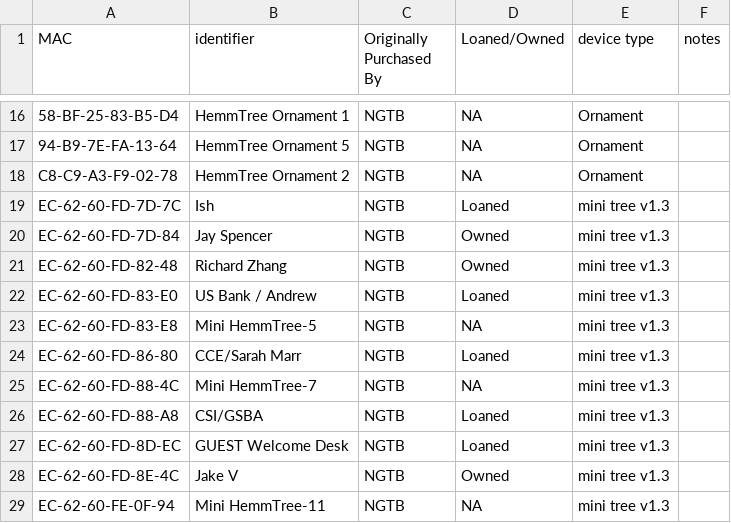
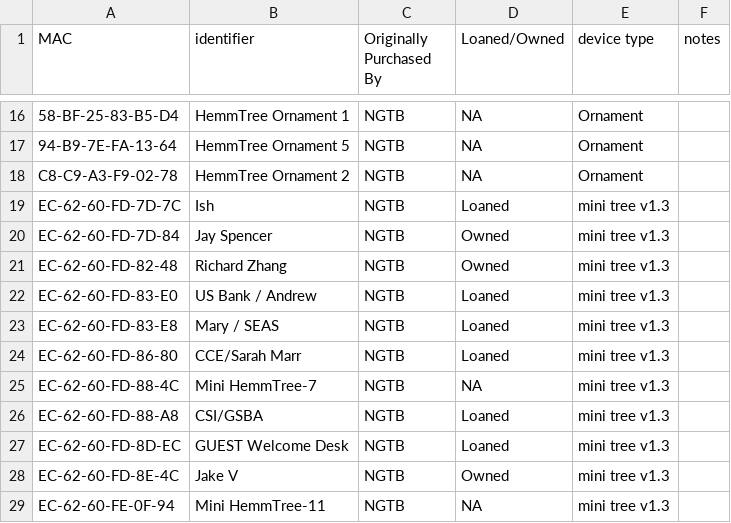
Before and after one commit to NextGenTechBar/HemmTree, a CSV file: HemmTreeMacAddresses.csv, drawn as a sheet; only a part is shown, gaps mark what is left out.

Commit message:
Update HemmTreeMacAddresses.csv

```diff
--- a/HemmTreeMacAddresses.csv
+++ b/HemmTreeMacAddresses.csv
@@ -22,3 +22,3 @@ EC-62-60-FD-82-48,Richard Zhang,NGTB,Owned,mini tree v1.3,
 EC-62-60-FD-83-E0,US Bank / Andrew,NGTB,Loaned,mini tree v1.3,
-EC-62-60-FD-83-E8,Mini HemmTree-5,NGTB,NA,mini tree v1.3,
+EC-62-60-FD-83-E8,Mary / SEAS,NGTB,Loaned,mini tree v1.3,
 EC-62-60-FD-86-80,CCE/Sarah Marr,NGTB,Loaned,mini tree v1.3,
```
